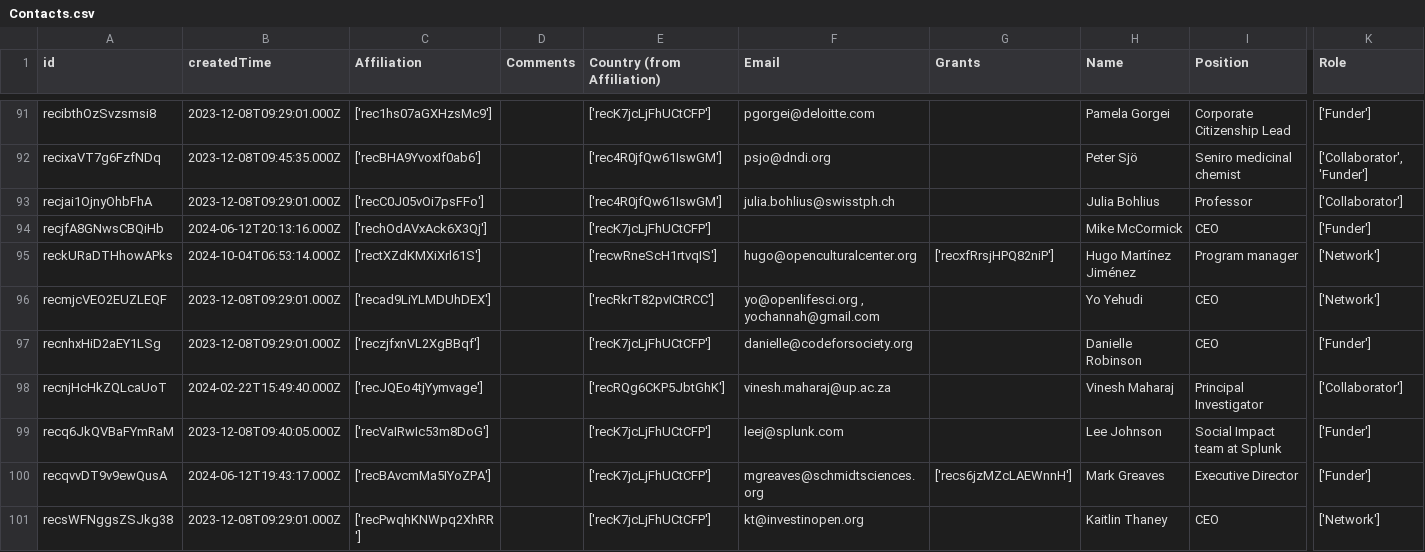
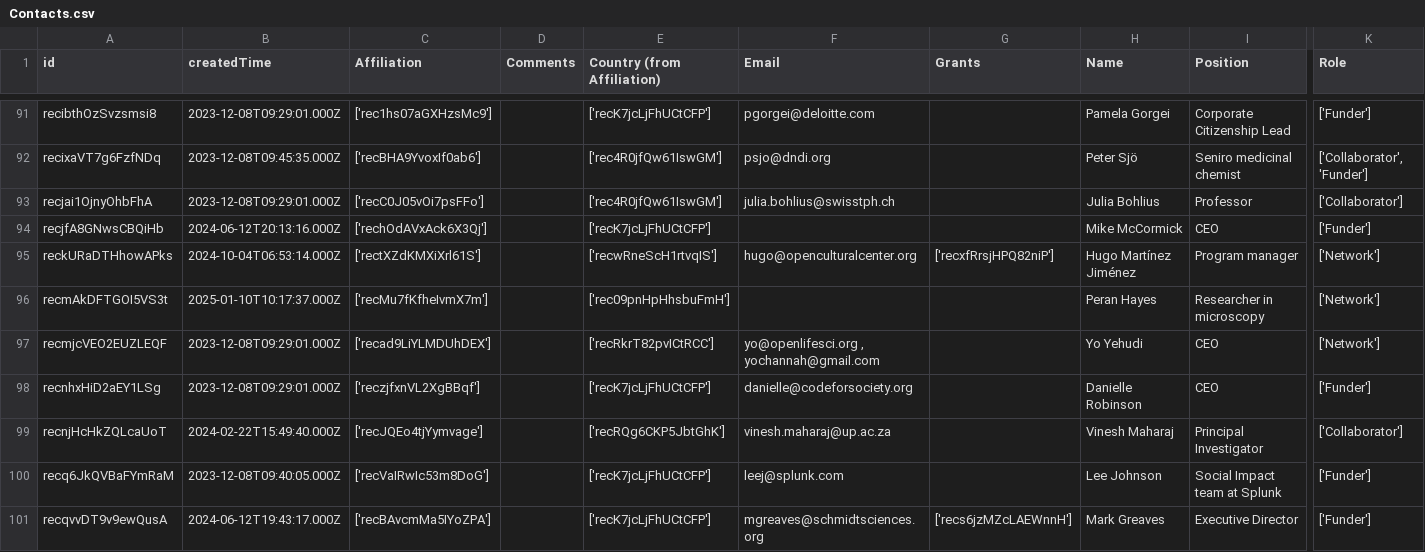
Before and after one commit to ersilia-os/ersilia-stats, a CSV file: data/Contacts.csv, drawn as a sheet; only a part is shown, gaps mark what is left out; the shorter side is filled out with more unchanged rows; rows hold the shown columns only; the diff names each change by its address in the sheet, - before the commit and + after, or states it on an @@ line.

```diff
--- a/data/Contacts.csv
+++ b/data/Contacts.csv
+row 96: recmAkDFTGOI5VS3t | 2025-01-10T10:17:37.000Z | ['recMu7fKfheIvmX7m'] |  | ['rec09pnHpHhsbuFmH'] |  |  | Peran Hayes | Researcher in microscopy | ['Network']
```
Also changed, not shown: data/Community.csv, data/Countries.csv, 8 other files.
